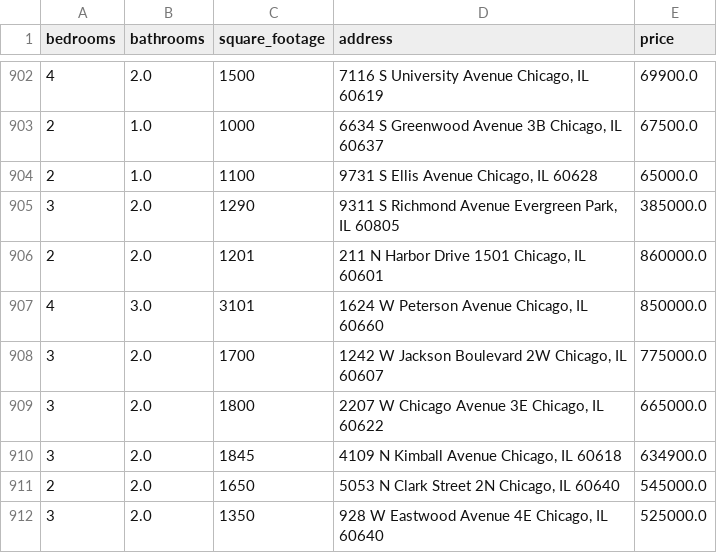
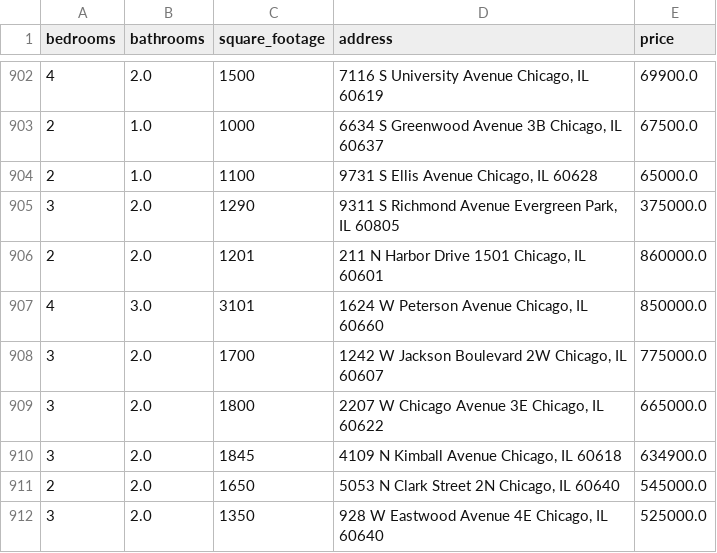
Before and after one commit to bilooo-web/webscraping_project_real_estate, a CSV file: cleaned_data.csv, drawn as a sheet; only a part is shown, gaps mark what is left out.

```diff
--- a/cleaned_data.csv
+++ b/cleaned_data.csv
@@ -904,3 +904,3 @@ bedrooms,bathrooms,square_footage,address,price
 2,1.0,1100,"9731 S Ellis Avenue Chicago, IL 60628",65000.0
-3,2.0,1290,"9311 S Richmond Avenue Evergreen Park, IL 60805",385000.0
+3,2.0,1290,"9311 S Richmond Avenue Evergreen Park, IL 60805",375000.0
 2,2.0,1201,"211 N Harbor Drive 1501 Chicago, IL 60601",860000.0
```
Also changed, not shown: raw_data.csv, 2 other files.
